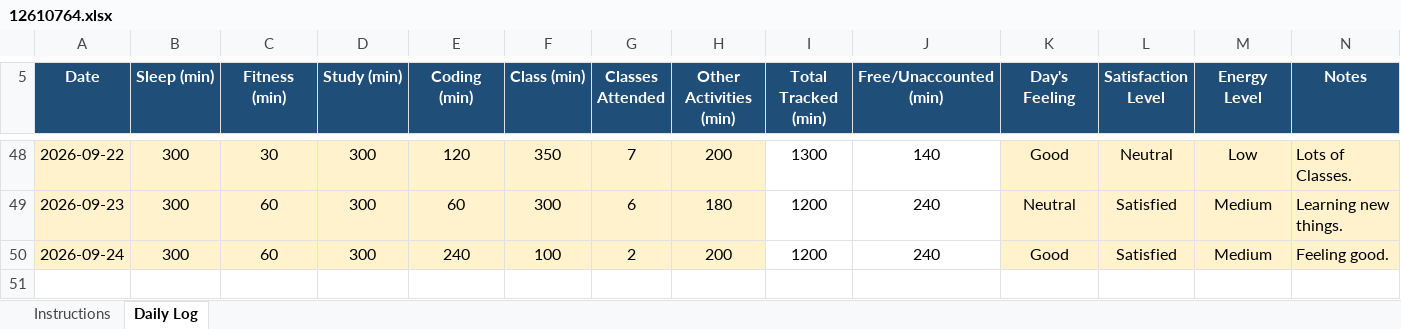
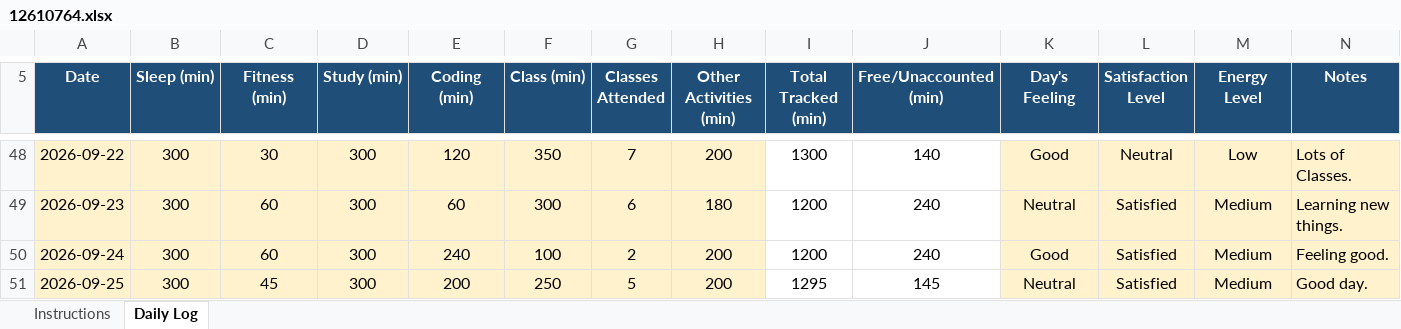
Before and after one commit to vicky2026kashyap/CAP776, an Excel workbook: 12610764.xlsx, sheet Daily Log, drawn as a sheet; only a part is shown, gaps mark what is left out; values as stored, in another font and other column widths than the file's, no borders; conditional formats not drawn; the diff names each change by its address in the sheet, - before the commit and + after, or states it on an @@ line.

Commit message:
45th Commit

```diff
--- a/12610764.xlsx (sheet Daily Log)
+++ b/12610764.xlsx (sheet Daily Log)
+row 51: 2026-09-25 | 300 | 45 | 300 | 200 | 250 | 5 | 200 | 1295 | 145 | Neutral | Satisfied | Medium | Good day.
```
